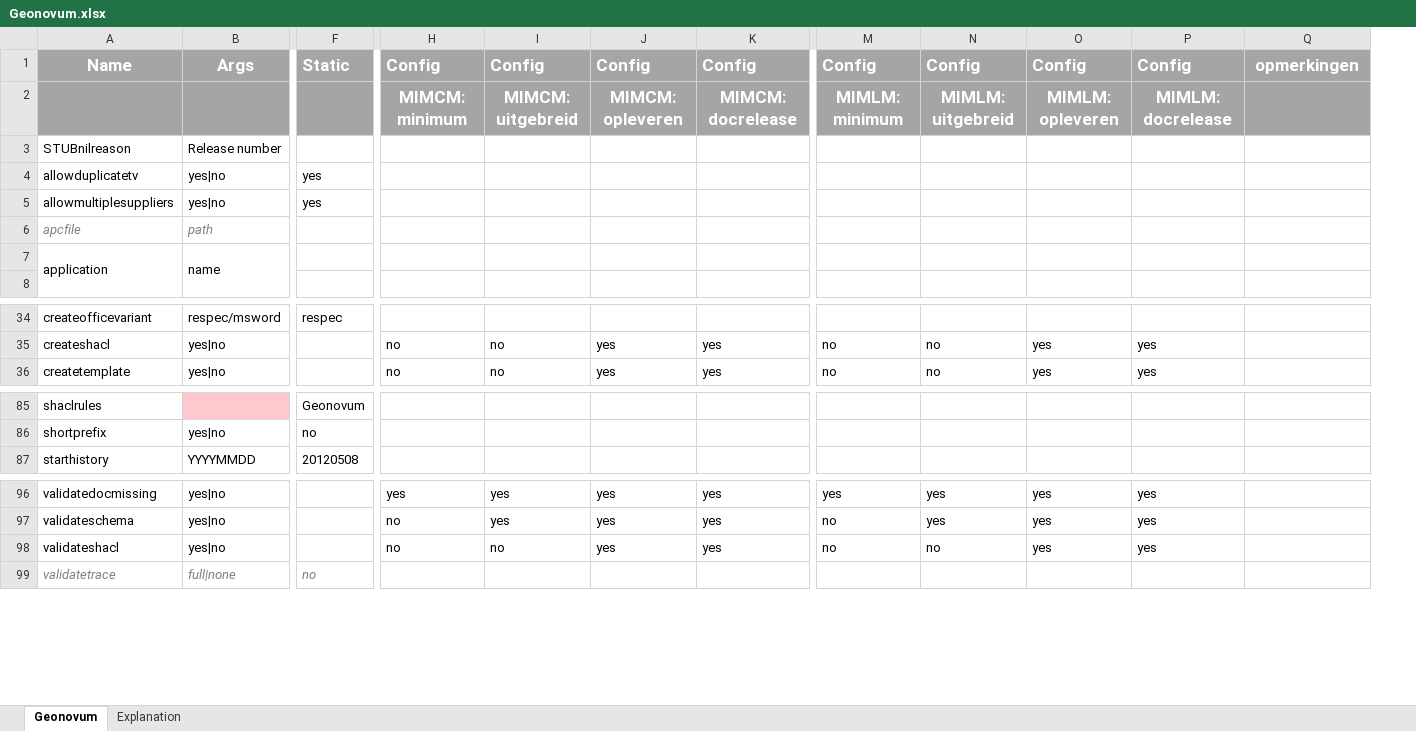
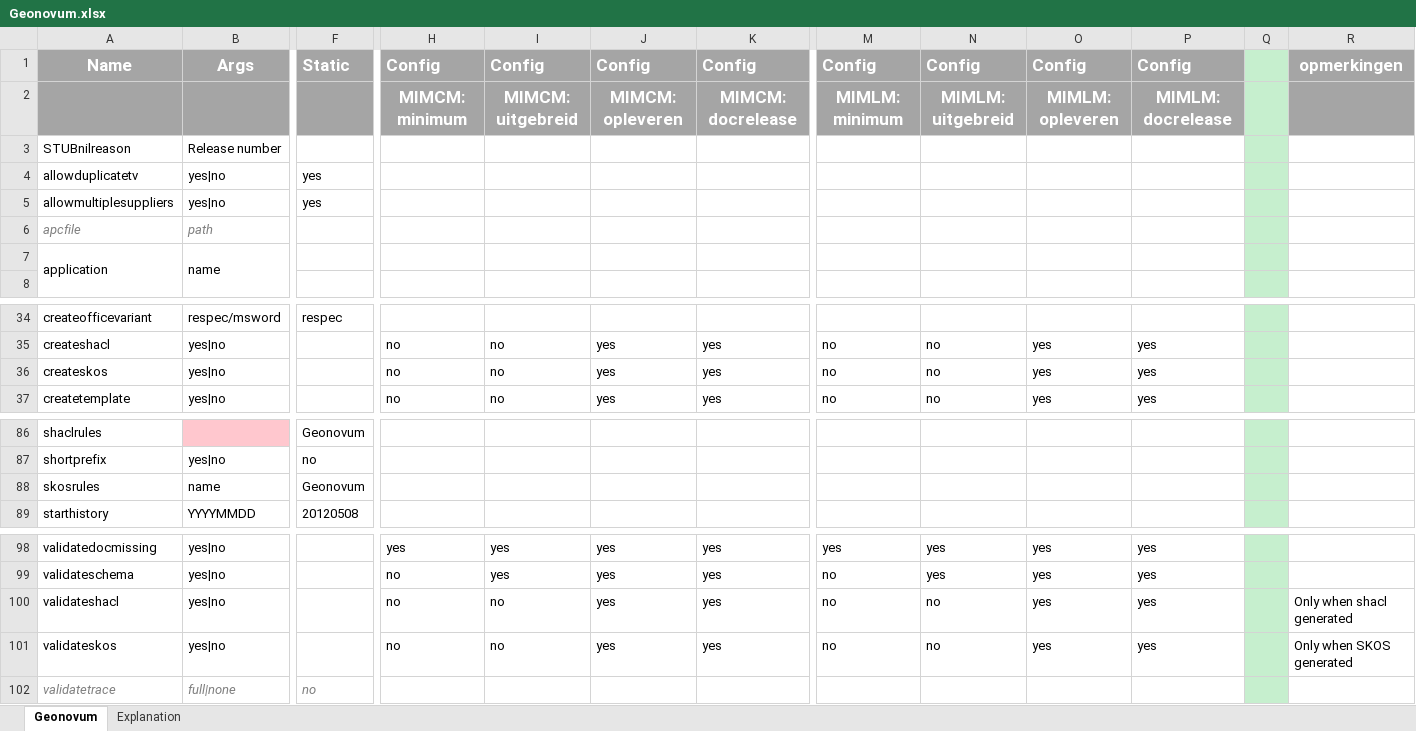
Before and after one commit to Imvertor/Imvertor-Maven, an Excel workbook: src/main/resources/input/Geonovum/props/Geonovum.xlsx, sheet Geonovum, drawn as a sheet; only a part is shown, gaps mark what is left out; values as stored, in another font and other column widths than the file's, no borders; addresses are those after the commit; rows hold the shown columns only; the diff names each change by its address in the sheet, - before the commit and + after, or states it on an @@ line.

Commit message:
BRO SKOS implementatie (met side-effect op alle xlsx properties alle owners)

```diff
--- a/src/main/resources/input/Geonovum/props/Geonovum.xlsx (sheet Geonovum)
+++ b/src/main/resources/input/Geonovum/props/Geonovum.xlsx (sheet Geonovum)
+column Q, empty
+row 36: createskos | yes|no |  | no | no | yes | yes | no | no | yes | yes
+row 88: skosrules | name | Geonovum
-R100: (empty)
+R100: Only when shacl generated
+row 101: validateskos | yes|no |  | no | no | yes | yes | no | no | yes | yes |  | Only when SKOS generated
```
Also changed, not shown: src/main/resources/input/BRO/props/BRO.xlsx, src/main/resources/input/EIGENAAR/props/EIGENAAR.xlsx, 16 other files.
